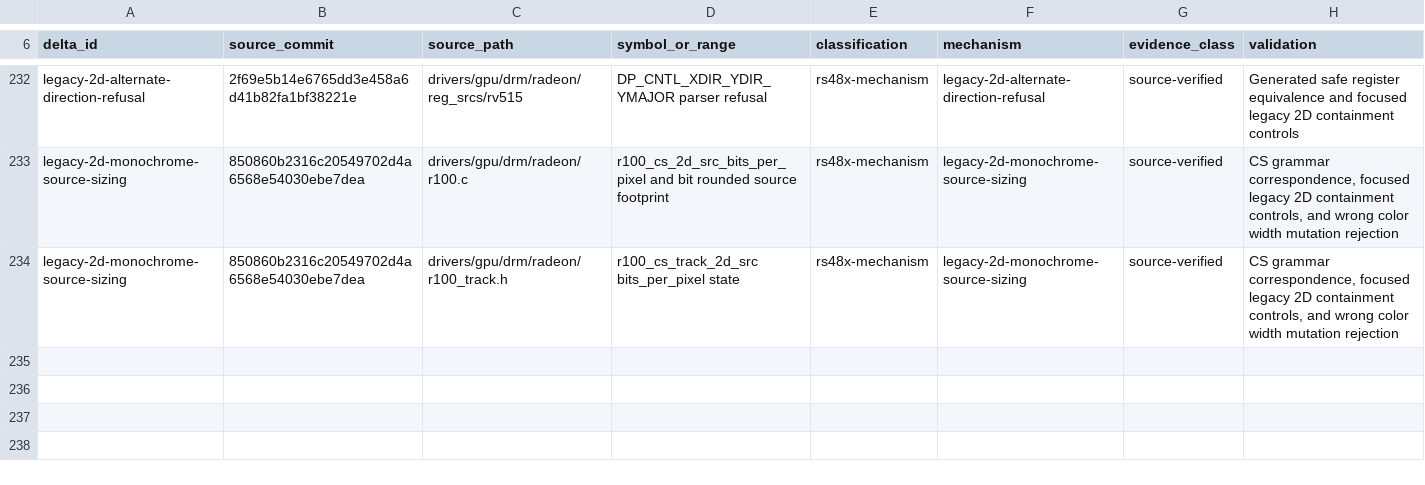
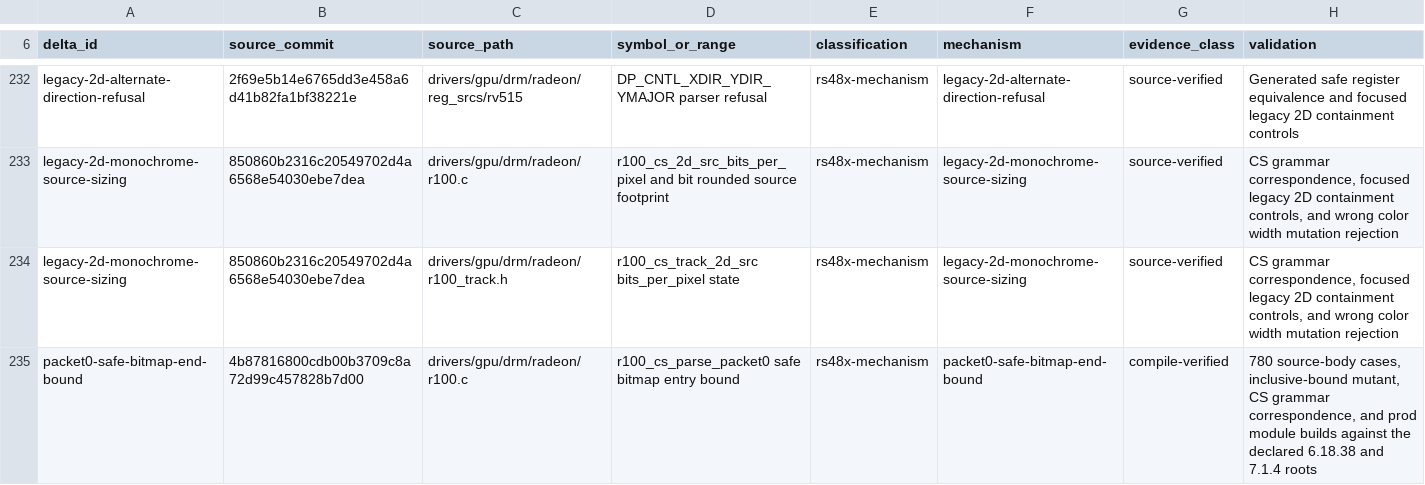
Before and after one commit to Oichkatzelesfrettschen/linux-radeon-gororoba, a TSV file: docs/base-delta-map.tsv, drawn as a sheet; only a part is shown, gaps mark what is left out.

```diff
--- a/docs/base-delta-map.tsv
+++ b/docs/base-delta-map.tsv
@@ -234 +234,2 @@ legacy-2d-monochrome-source-sizing	850860b2316c20549702d4a6568e54030ebe7dea	driv
 legacy-2d-monochrome-source-sizing	850860b2316c20549702d4a6568e54030ebe7dea	drivers/gpu/drm/radeon/r100_track.h	r100_cs_track_2d_src bits_per_pixel state	rs48x-mechanism	legacy-2d-monochrome-source-sizing	source-verified	CS grammar correspondence, focused legacy 2D containment controls, and wrong color width mutation rejection
+packet0-safe-bitmap-end-bound	4b87816800cdb00b3709c8a72d99c457828b7d00	drivers/gpu/drm/radeon/r100.c	r100_cs_parse_packet0 safe bitmap entry bound	rs48x-mechanism	packet0-safe-bitmap-end-bound	compile-verified	780 source-body cases, inclusive-bound mutant, CS grammar correspondence, and prod module builds against the declared 6.18.38 and 7.1.4 roots
```
Also changed, not shown: policy/radeon-cs-reservation-fence-contract.tsv, 1 other file.
